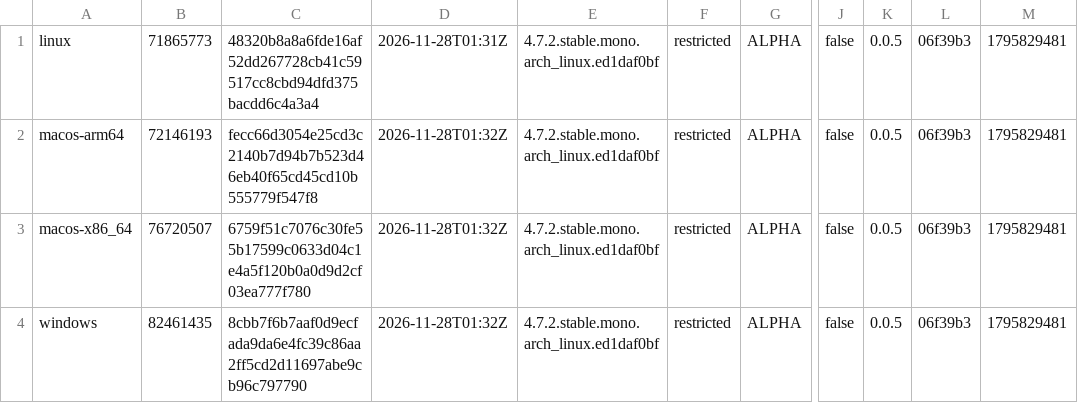
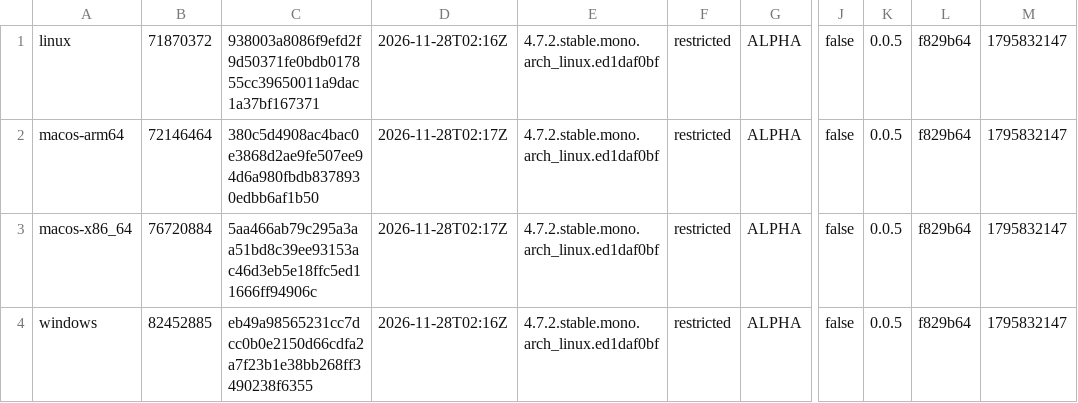
Before and after one commit to tkfnetwork/universus-simulator-clients, a TSV file: builds.tsv, drawn as a sheet; only a part is shown, gaps mark what is left out; the diff names each change by its address in the sheet, - before the commit and + after, or states it on an @@ line.

Commit message:
ALPHA restricted build

```diff
--- a/builds.tsv
+++ b/builds.tsv
-B1: 71865773
+B1: 71870372
-C1: 48320b8a8a6fde16af52dd267728cb41c59517cc8cbd94dfd375bacdd6c4a3a4
+C1: 938003a8086f9efd2f9d50371fe0bdb017855cc39650011a9dac1a37bf167371
-D1: 2026-11-28T01:31Z
+D1: 2026-11-28T02:16Z
-L1:L4: 06f39b3
+L1:L4: f829b64
-M1:M4: 1795829481
+M1:M4: 1795832147
-B2: 72146193
+B2: 72146464
-C2: fecc66d3054e25cd3c2140b7d94b7b523d46eb40f65cd45cd10b555779f547f8
+C2: 380c5d4908ac4bac0e3868d2ae9fe507ee94d6a980fbdb8378930edbb6af1b50
-D2:D3: 2026-11-28T01:32Z
+D2:D3: 2026-11-28T02:17Z
-B3: 76720507
+B3: 76720884
-C3: 6759f51c7076c30fe55b17599c0633d04c1e4a5f120b0a0d9d2cf03ea777f780
+C3: 5aa466ab79c295a3aa51bd8c39ee93153ac46d3eb5e18ffc5ed11666ff94906c
-B4: 82461435
+B4: 82452885
-C4: 8cbb7f6b7aaf0d9ecfada9da6e4fc39c86aa2ff5cd2d11697abe9cb96c797790
+C4: eb49a98565231cc7dcc0b0e2150d66cdfa2a7f23b1e38bb268ff3490238f6355
-D4: 2026-11-28T01:32Z
+D4: 2026-11-28T02:16Z
```
Also changed, not shown: 2 other files.
